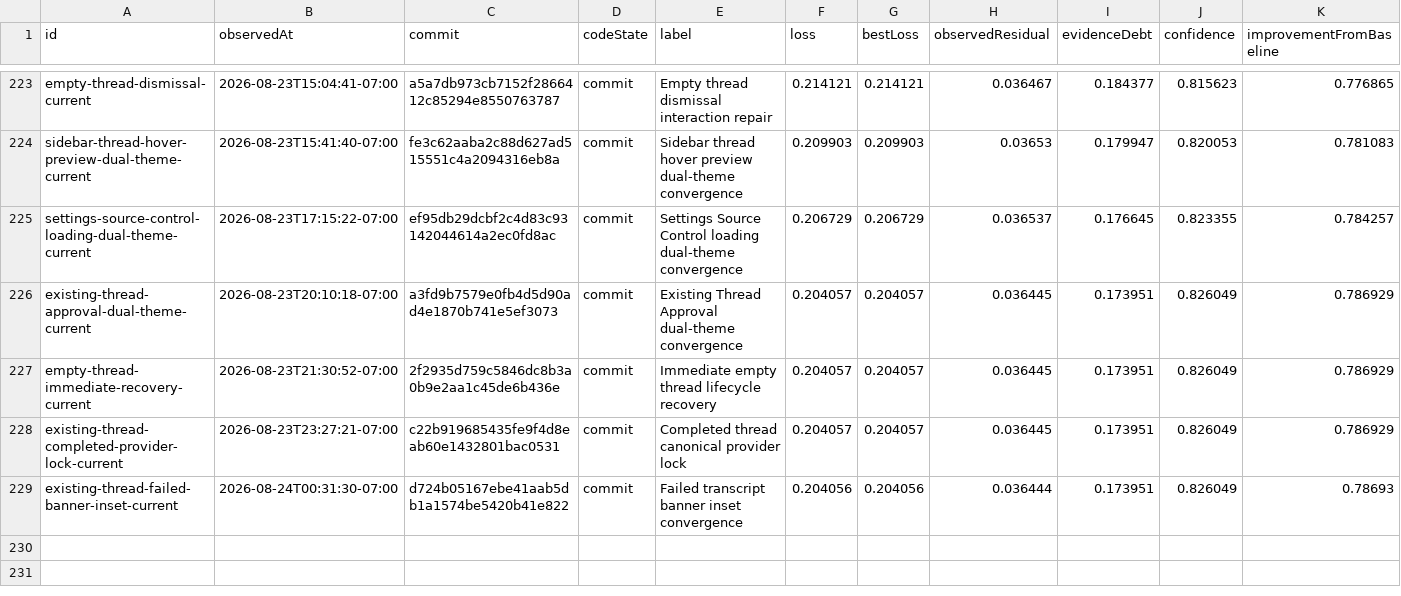
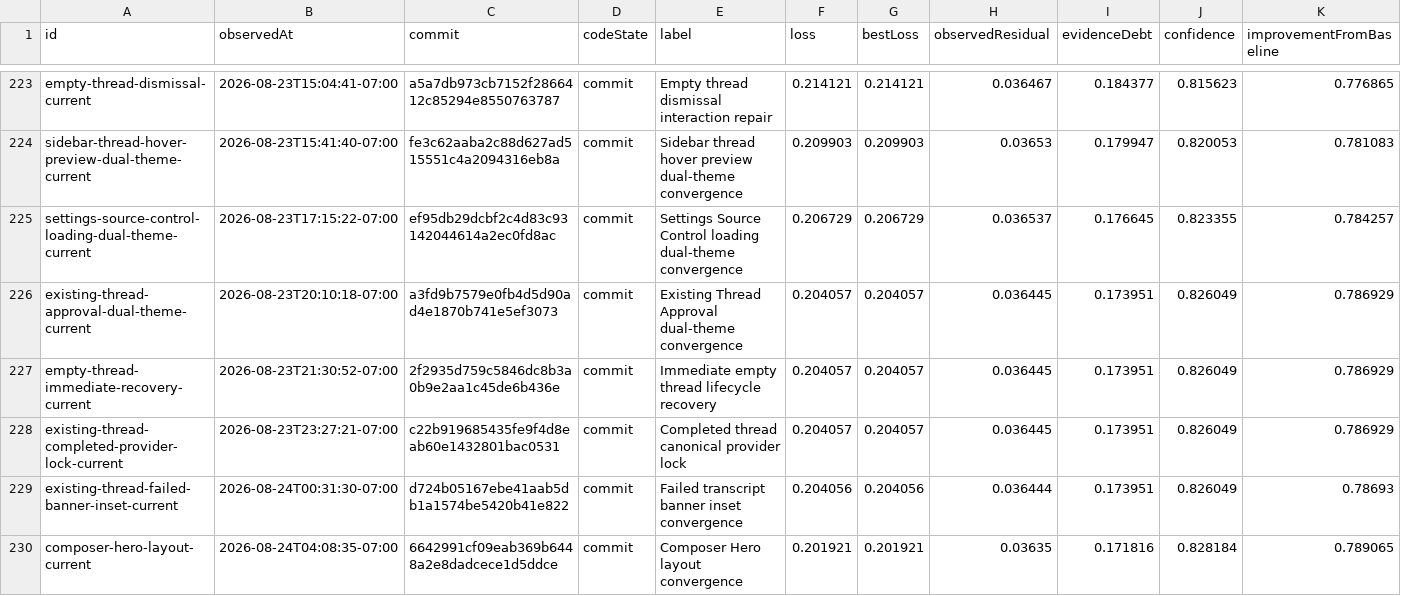
Before and after one commit to Huxpro/t3code-lynxtron, a CSV file: apps/lynxtron/reports/fidelity-loss/history.csv, drawn as a sheet; only a part is shown, gaps mark what is left out.

```diff
--- a/apps/lynxtron/reports/fidelity-loss/history.csv
+++ b/apps/lynxtron/reports/fidelity-loss/history.csv
@@ -229 +229,2 @@ existing-thread-completed-provider-lock-current,2026-08-23T23:27:21-07:00,c22b91
 existing-thread-failed-banner-inset-current,2026-08-24T00:31:30-07:00,d724b05167ebe41aab5db1a1574be5420b41e822,commit,Failed transcript banner inset convergence,0.204056,0.204056,0.036444,0.173951,0.826049,0.78693
+composer-hero-layout-current,2026-08-24T04:08:35-07:00,6642991cf09eab369b6448a2e8dadcece1d5ddce,commit,Composer Hero layout convergence,0.201921,0.201921,0.03635,0.171816,0.828184,0.789065
```
Also changed, not shown: apps/lynxtron/reports/fidelity-loss/commit-attribution.csv, 4 other files.
